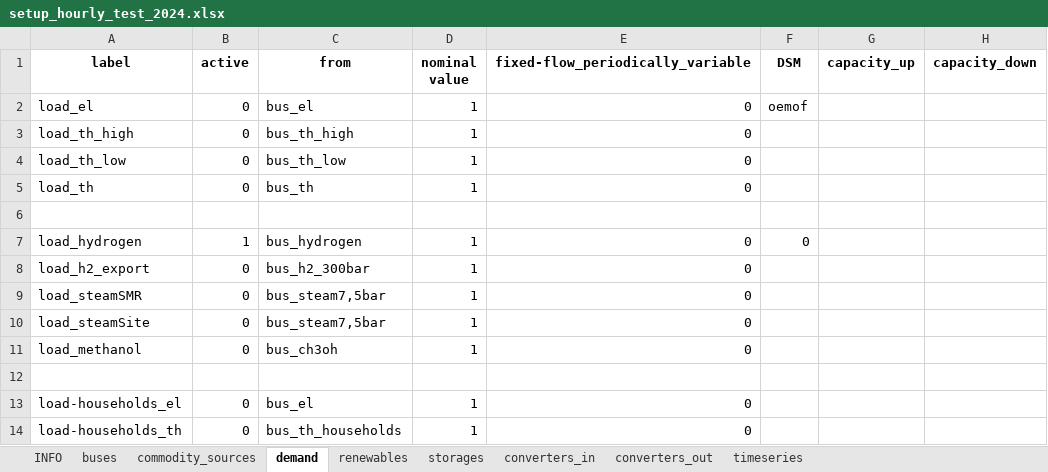
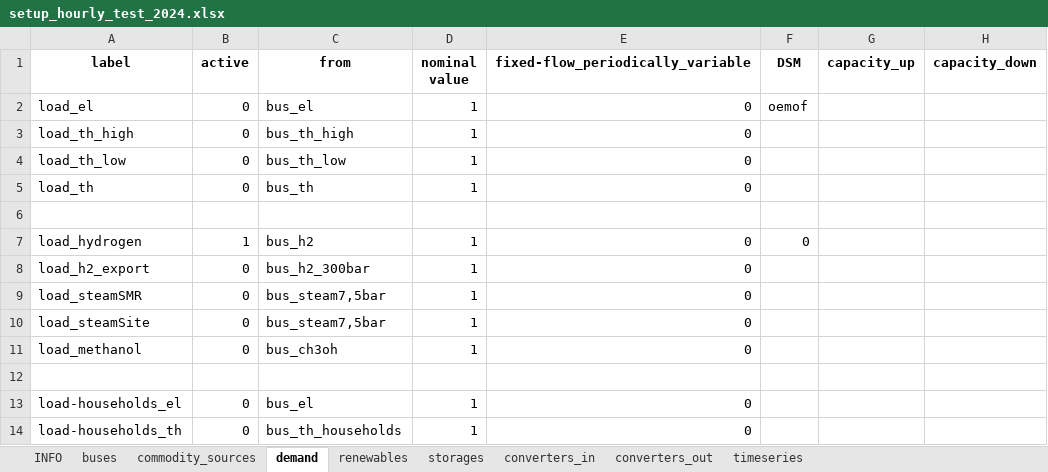
Before and after one commit to mco-sch/laend-pf, an Excel workbook: setup_hourly_test_2024.xlsx, sheet demand, drawn as a sheet; only a part is shown; values as stored, in another font and other column widths than the file's, no borders; conditional formats not drawn; the diff names each change by its address in the sheet, - before the commit and + after, or states it on an @@ line.

```diff
--- a/setup_hourly_test_2024.xlsx (sheet demand)
+++ b/setup_hourly_test_2024.xlsx (sheet demand)
-C7 (from): bus_hydrogen
+C7 (from): bus_h2
```
Also changed, not shown: sheet commodity_sources, sheet renewables, sheet converters_out, sheet storages, sheet buses, sheet timeseries, formulas that keep their value, 1 other file.
